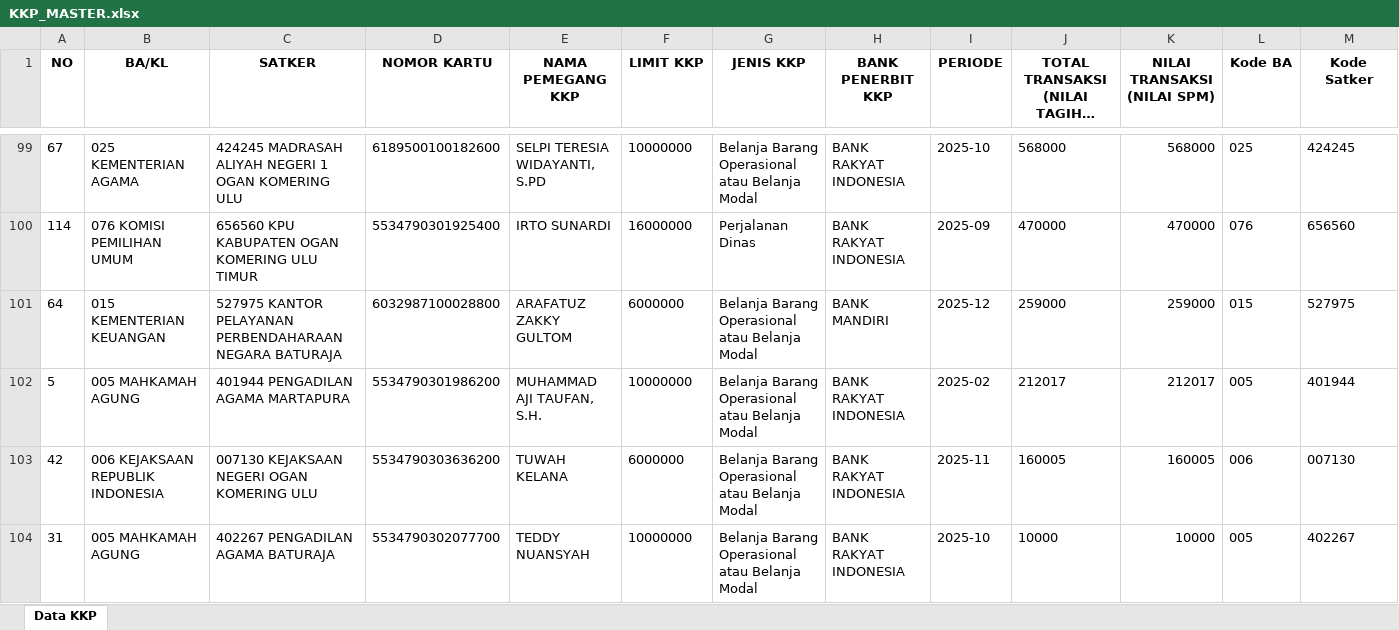
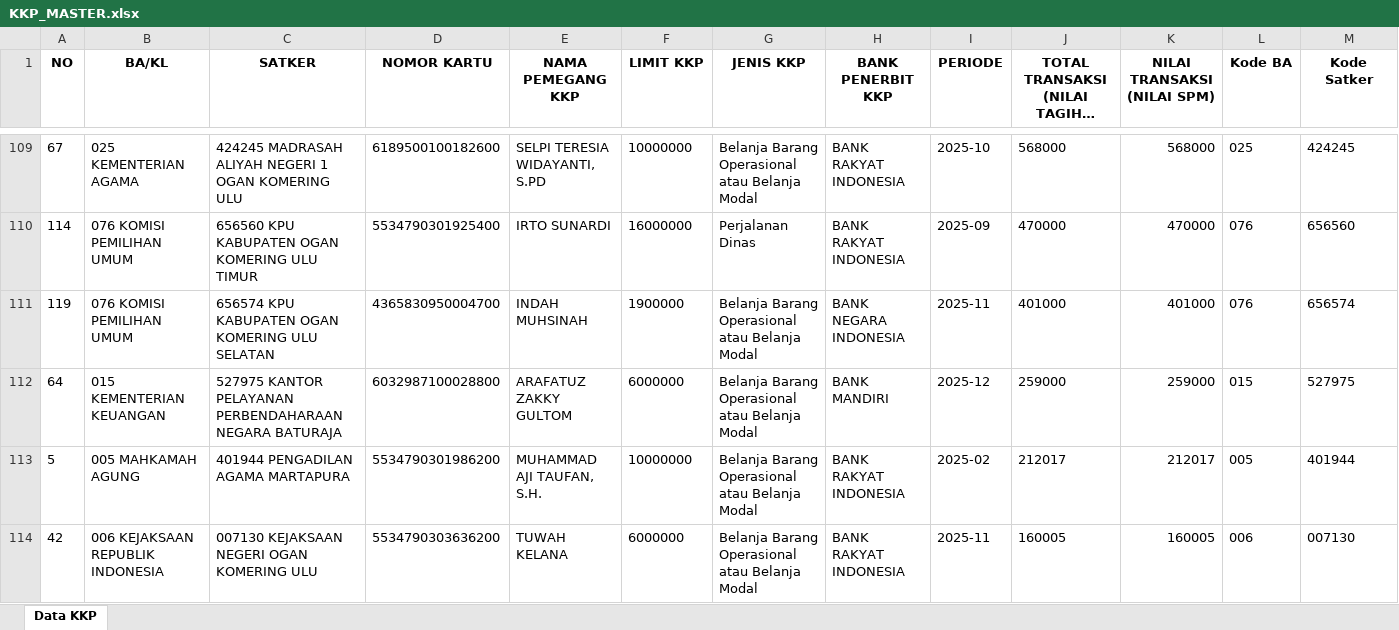
Before and after one commit to Diahayuningtyas092/IKPA_BATURAJA, an Excel workbook: data_kkp/KKP_MASTER.xlsx, sheet Data KKP, drawn as a sheet; only a part is shown, gaps mark what is left out; the shorter side is filled out with more unchanged rows; long unchanged cells end in …; values as stored, in another font and other column widths than the file's, no borders; rows hold the shown columns only; the diff covers the shown part only; the diff names each change by its address in the sheet, - before the commit and + after, or states it on an @@ line.

Commit message:
Update KKP_MASTER.xlsx

```diff
--- a/data_kkp/KKP_MASTER.xlsx (sheet Data KKP)
+++ b/data_kkp/KKP_MASTER.xlsx (sheet Data KKP)
+row 111: 119 | 076 KOMISI PEMILIHAN UMUM | 656574 KPU KABUPATEN OGAN KOMERING ULU SELATAN | 4365830950004700 | INDAH MUHSINAH | 1900000 | Belanja Barang Operasional atau Belanja Modal | BANK NEGARA INDONESIA | 2025-11 | 401000 | 401000 | 076 | 656574
```
Also changed, not shown: 11 added rows and 1 moved row elsewhere in this sheet.
